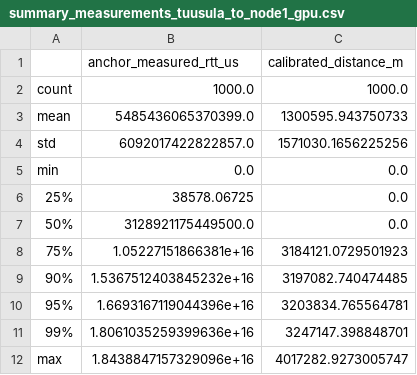
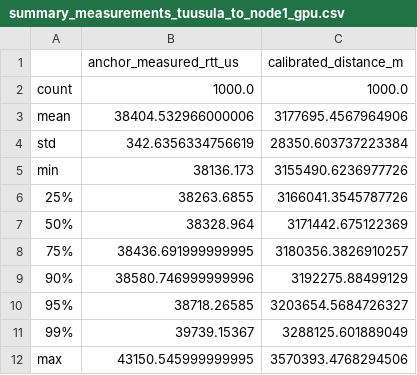
Before and after one commit to location-proofs/plugin-rtt-anchor, a CSV file: ansible-deployment/python_scripts/summary_measurements_tuusula_to_node1_gpu.csv, drawn as a sheet.

```diff
--- a/ansible-deployment/python_scripts/summary_measurements_tuusula_to_node1_gpu.csv
+++ b/ansible-deployment/python_scripts/summary_measurements_tuusula_to_node1_gpu.csv
@@ -2,11 +2,11 @@
 count,1000.0,1000.0
-mean,5485436065370399.0,1300595.943750733
-std,6092017422822857.0,1571030.1656225256
-min,0.0,0.0
-25%,38578.06725,0.0
-50%,3128921175449500.0,0.0
-75%,1.05227151866381e+16,3184121.0729501923
-90%,1.5367512403845232e+16,3197082.740474485
-95%,1.6693167119044396e+16,3203834.765564781
-99%,1.8061035259399636e+16,3247147.398848701
-max,1.8438847157329096e+16,4017282.9273005747
+mean,38404.532966000006,3177695.4567964906
+std,342.6356334756619,28350.603737223384
+min,38136.173,3155490.6236977726
+25%,38263.6855,3166041.3545787726
+50%,38328.964,3171442.675122369
+75%,38436.691999999995,3180356.3826910257
+90%,38580.746999999996,3192275.88499129
+95%,38718.26585,3203654.5684726327
+99%,39739.15367,3288125.601889049
+max,43150.545999999995,3570393.4768294506
```
Also changed, not shown: ansible-deployment/python_scripts/master_rtt_comparison_table.csv, ansible-deployment/python_scripts/summary_measurements_tuusula_to_tuusula_cpu.csv, 2 other files.
